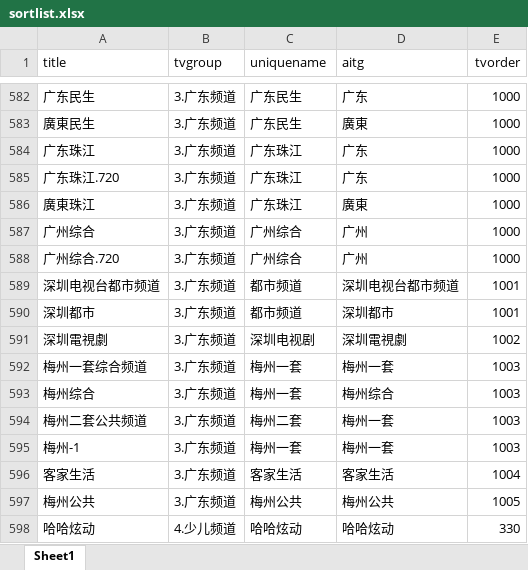
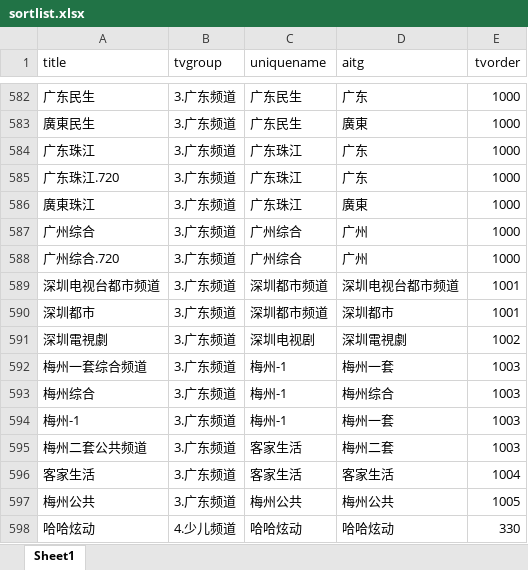
Before and after one commit to maitel2020/iptv-self-use, an Excel workbook: sortlist.xlsx, sheet Sheet1, drawn as a sheet; only a part is shown, gaps mark what is left out; values as stored, in another font and other column widths than the file's, no borders; removed rows and columns are numbered as before the commit, all else as after; the diff names each change by its address in the sheet, - before the commit and + after, or states it on an @@ line.

Commit message:
鏇存柊

```diff
--- a/sortlist.xlsx (sheet Sheet1)
+++ b/sortlist.xlsx (sheet Sheet1)
-C589:C590 (uniquename): 都市频道
+C589:C590 (uniquename): 深圳都市频道
-C592:C593 (uniquename): 梅州一套
+C592:C593 (uniquename): 梅州-1
-row 594: 梅州二套公共频道 | 3.广东频道 | 梅州二套 | 梅州一套 | 1003
-C594 (uniquename): 梅州一套
+C594 (uniquename): 梅州-1
+row 595: 梅州二套公共频道 | 3.广东频道 | 客家生活 | 梅州二套 | 1003
```
